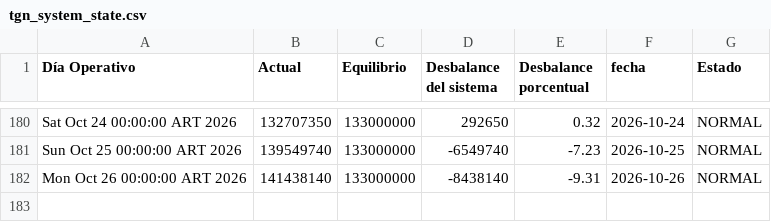
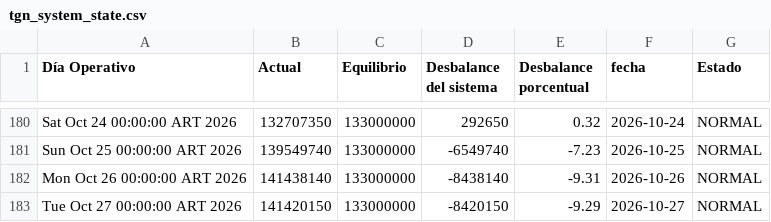
Before and after one commit to RodrigoManassero/estado-sistema-gas-rodrigo, a CSV file: public/data/tgn_system_state.csv, drawn as a sheet; only a part is shown, gaps mark what is left out.

```diff
--- a/public/data/tgn_system_state.csv
+++ b/public/data/tgn_system_state.csv
@@ -182 +182,2 @@ Sun Oct 25 00:00:00 ART 2026,139549740,133000000,-6549740,-7.23,2026-10-25,NORMA
 Mon Oct 26 00:00:00 ART 2026,141438140,133000000,-8438140,-9.31,2026-10-26,NORMAL
+Tue Oct 27 00:00:00 ART 2026,141420150,133000000,-8420150,-9.29,2026-10-27,NORMAL
```
Also changed, not shown: public/data/daily.csv, 3 other files.
